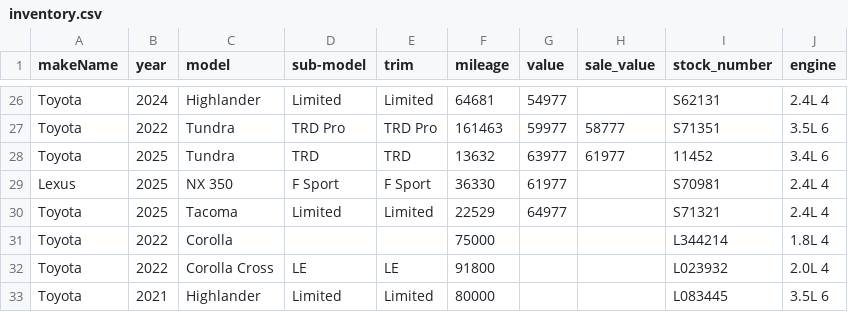
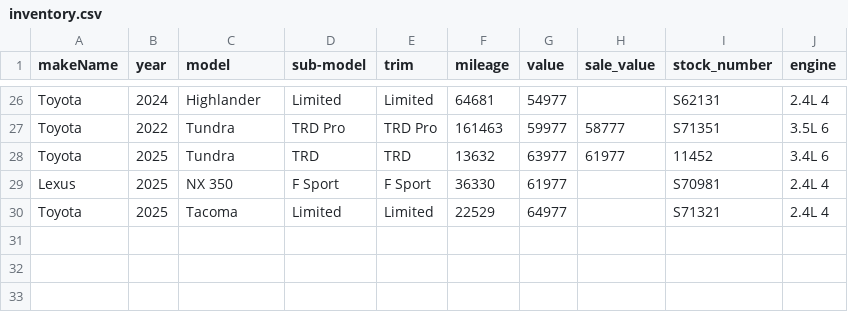
Before and after one commit to monilp28/RDTPDF, a CSV file: public/data/inventory.csv, drawn as a sheet; only a part is shown, gaps mark what is left out; the diff names each change by its address in the sheet, - before the commit and + after, or states it on an @@ line.

```diff
--- a/public/data/inventory.csv
+++ b/public/data/inventory.csv
-row 31: Toyota | 2022 | Corolla |  |  | 75000 |  |  | L344214 | 1.8L 4
-row 32: Toyota | 2022 | Corolla Cross | LE | LE | 91800 |  |  | L023932 | 2.0L 4
-row 33: Toyota | 2021 | Highlander | Limited | Limited | 80000 |  |  | L083445 | 3.5L 6
```
